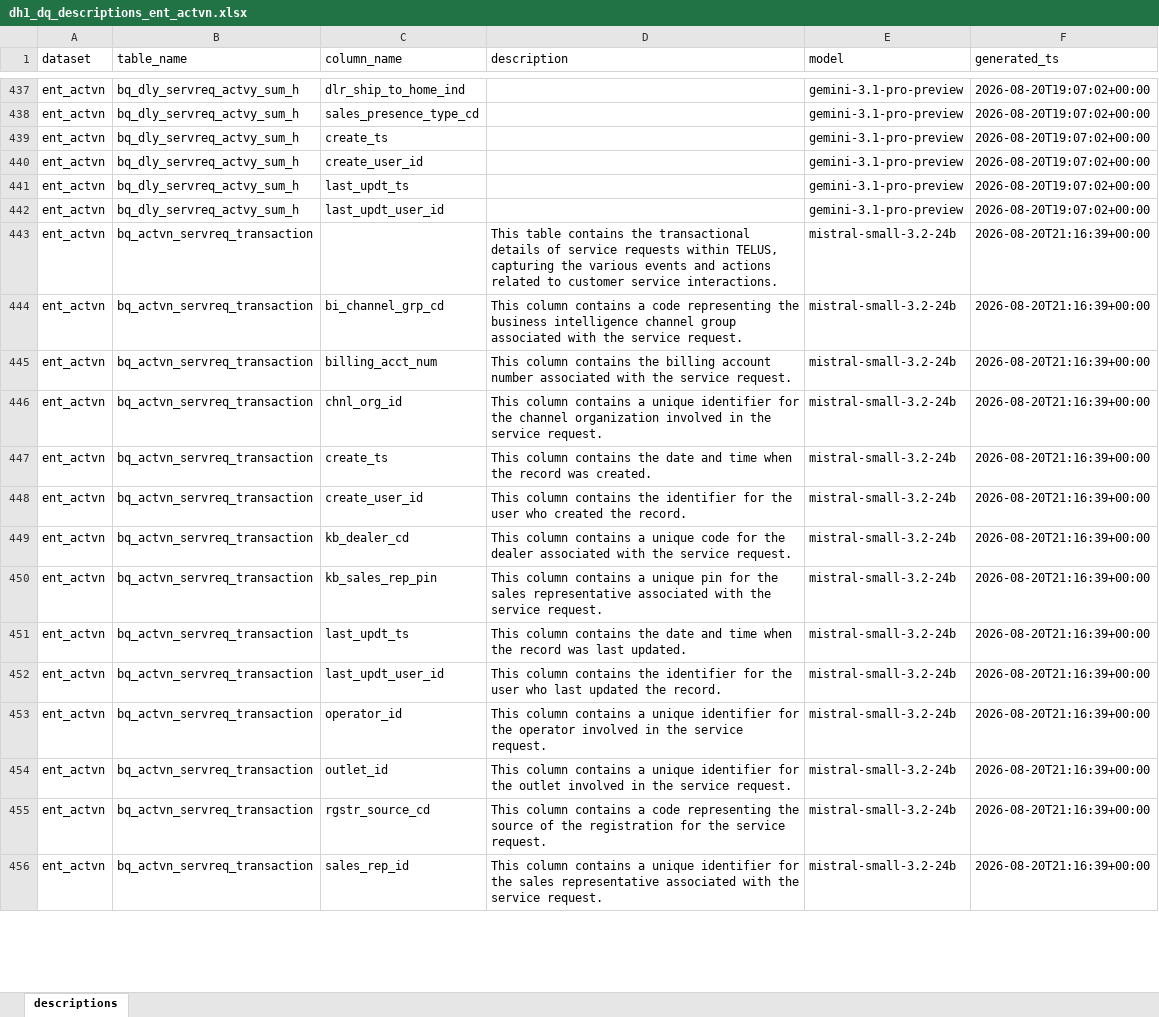
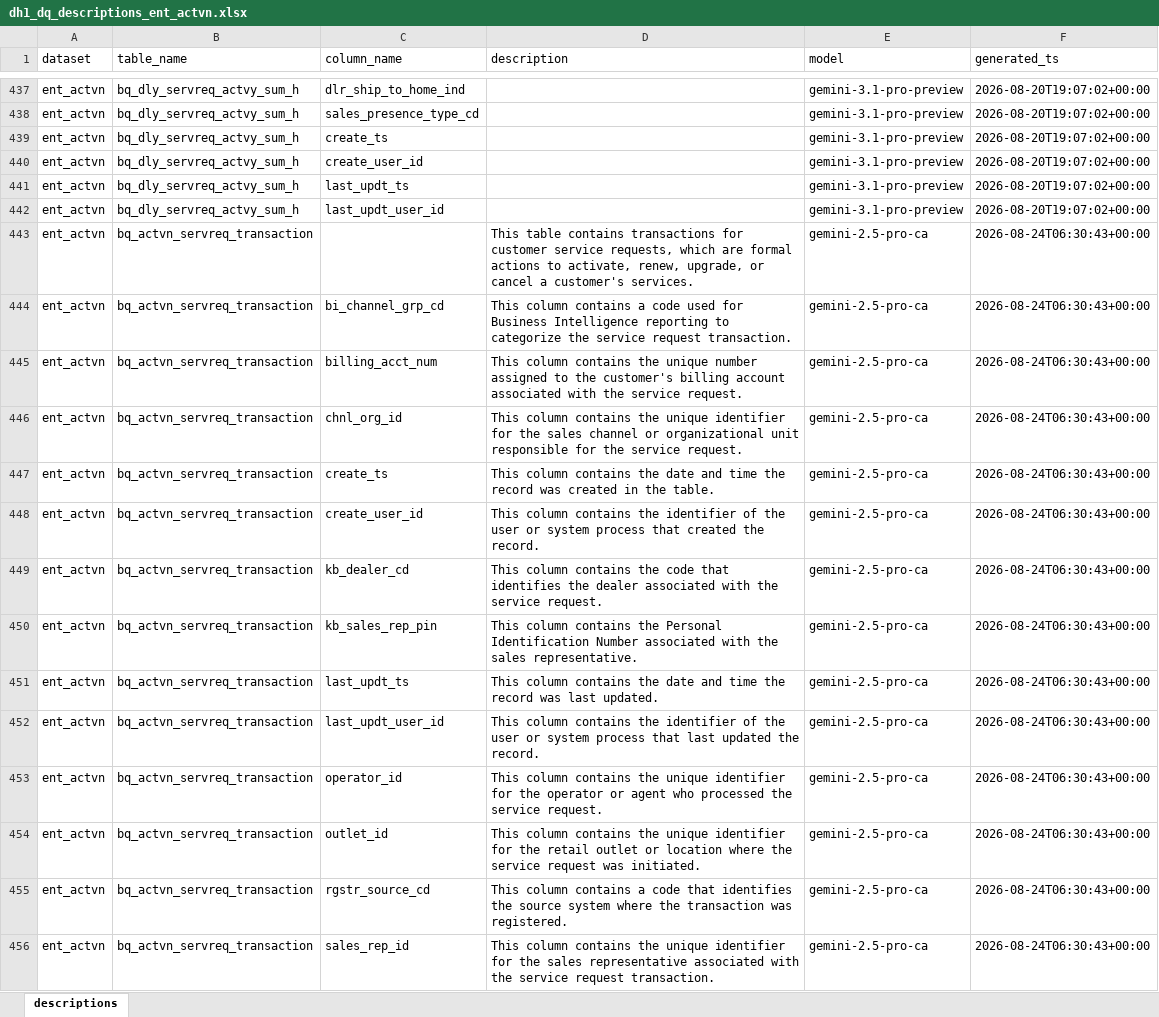
Before and after one commit to sinmicollins/dh-ui-descriptions, an Excel workbook: dataplex-dq-agent/descriptions/dh1_dq_descriptions_ent_actvn.xlsx, sheet descriptions, drawn as a sheet; only a part is shown, gaps mark what is left out; values as stored, in another font and other column widths than the file's, no borders; the diff covers the shown part only; the diff names each change by its address in the sheet, - before the commit and + after, or states it on an @@ line.

```diff
--- a/dataplex-dq-agent/descriptions/dh1_dq_descriptions_ent_actvn.xlsx (sheet descriptions)
+++ b/dataplex-dq-agent/descriptions/dh1_dq_descriptions_ent_actvn.xlsx (sheet descriptions)
-D443 (description): …table contains the transactional details of service requests within TELUS, capturing the various events and actions related to customer service interactions.
+D443 (description): …table contains transactions for customer service requests, which are formal actions to activate, renew, upgrade, or cancel a customer's services.
-E443:E456 (model): mistral-small-3.2-24b
+E443:E456 (model): gemini-2.5-pro-ca
-F443:F456 (generated_ts): 2026-08-20T21:16:39+00:00
+F443:F456 (generated_ts): 2026-08-24T06:30:43+00:00
-D444 (description): …a code representing the business intelligence channel group associated with the service request.
+D444 (description): …a code used for Business Intelligence reporting to categorize the service request transaction.
-D445 (description): …contains the billing account number associated with…
+D445 (description): …contains the unique number assigned to the customer's billing account associated with…
-D446 (description): …column contains a unique identifier for the channel organization involved in the service…
+D446 (description): …column contains the unique identifier for the sales channel or organizational unit responsible for the service…
-D447 (description): …and time when the record was created.
+D447 (description): …and time the record was created in the table.
-D448 (description): …the identifier for the user who created the…
+D448 (description): …the identifier of the user or system process that created the…
-D449 (description): …column contains a unique code for the dealer…
+D449 (description): …column contains the code that identifies the dealer…
-D450 (description): …column contains a unique pin for the sales representative associated with the service request.
+D450 (description): …column contains the Personal Identification Number associated with the sales representative.
-D451 (description): …and time when the record…
+D451 (description): …and time the record…
-D452 (description): …the identifier for the user who last updated…
+D452 (description): …the identifier of the user or system process that last updated…
-D453 (description): …column contains a unique identifier for the operator involved in the service…
+D453 (description): …column contains the unique identifier for the operator or agent who processed the service…
-D454 (description): …column contains a unique identifier for the outlet involved in the service request.
+D454 (description): …column contains the unique identifier for the retail outlet or location where the service request was initiated.
-D455 (description): …a code representing the source of the registration for the service request.
+D455 (description): …a code that identifies the source system where the transaction was registered.
-D456 (description): …column contains a unique identifier for the sales representative associated with the service request.
+D456 (description): …column contains the unique identifier for the sales representative associated with the service request transaction.
```
Also changed, not shown: 42 added rows and 18 edited cells elsewhere in this sheet, 2 other files.
